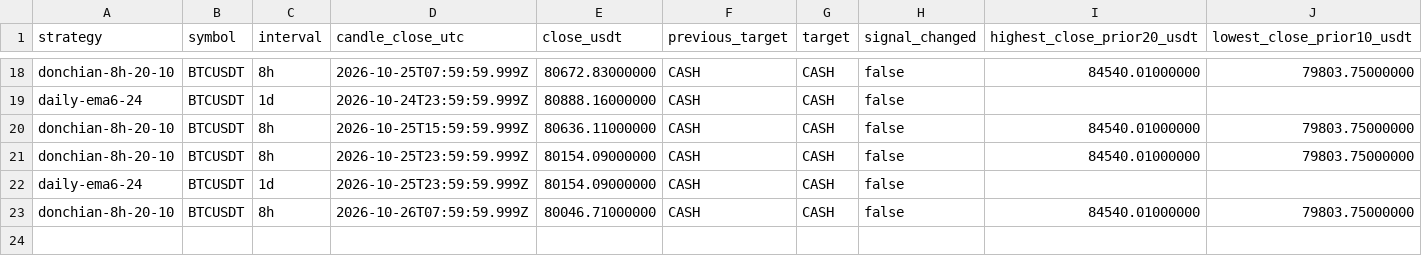
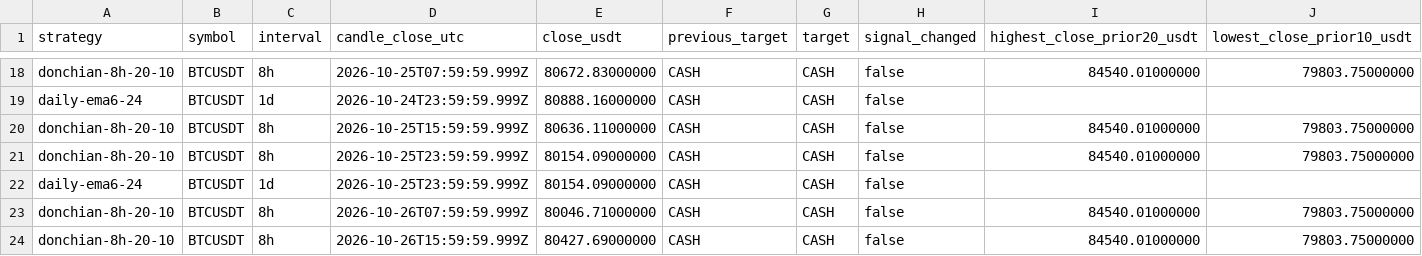
Before and after one commit to nkfai1982-oss/btc, a CSV file: tools/binance-ema300-monitor/additional_signal_results.csv, drawn as a sheet; only a part is shown, gaps mark what is left out; rows hold the shown columns only; the diff names each change by its address in the sheet, - before the commit and + after, or states it on an @@ line.

```diff
--- a/tools/binance-ema300-monitor/additional_signal_results.csv
+++ b/tools/binance-ema300-monitor/additional_signal_results.csv
+row 24: donchian-8h-20-10 | BTCUSDT | 8h | 2026-10-26T15:59:59.999Z | 80427.69000000 | CASH | CASH | false | 84540.01000000 | 79803.75000000
```
Also changed, not shown: tools/binance-ema300-monitor/signal_results.csv.
